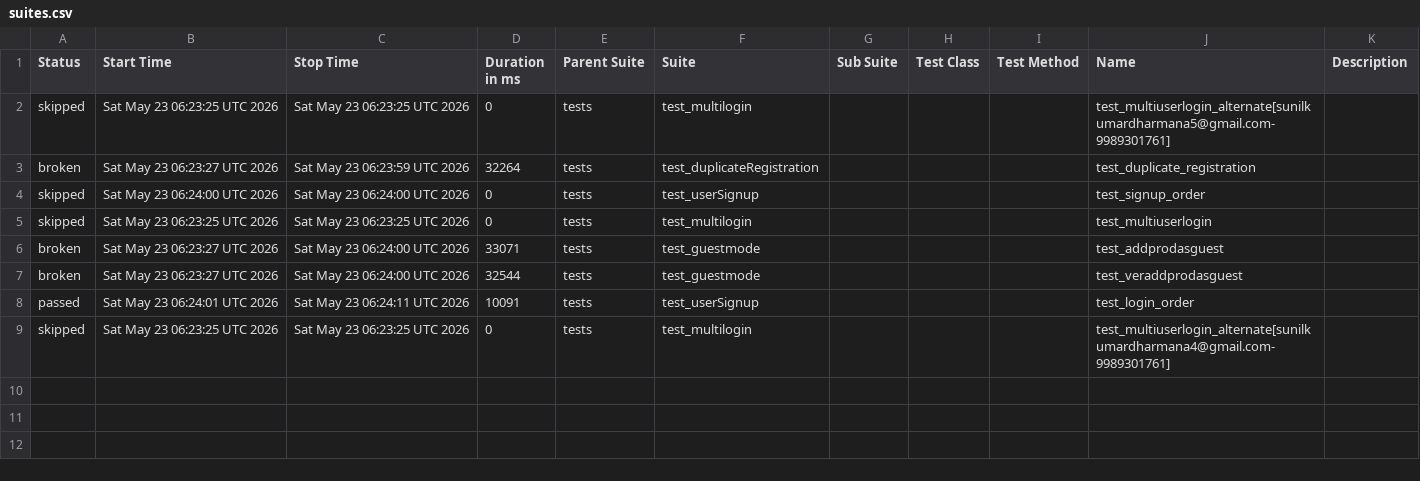
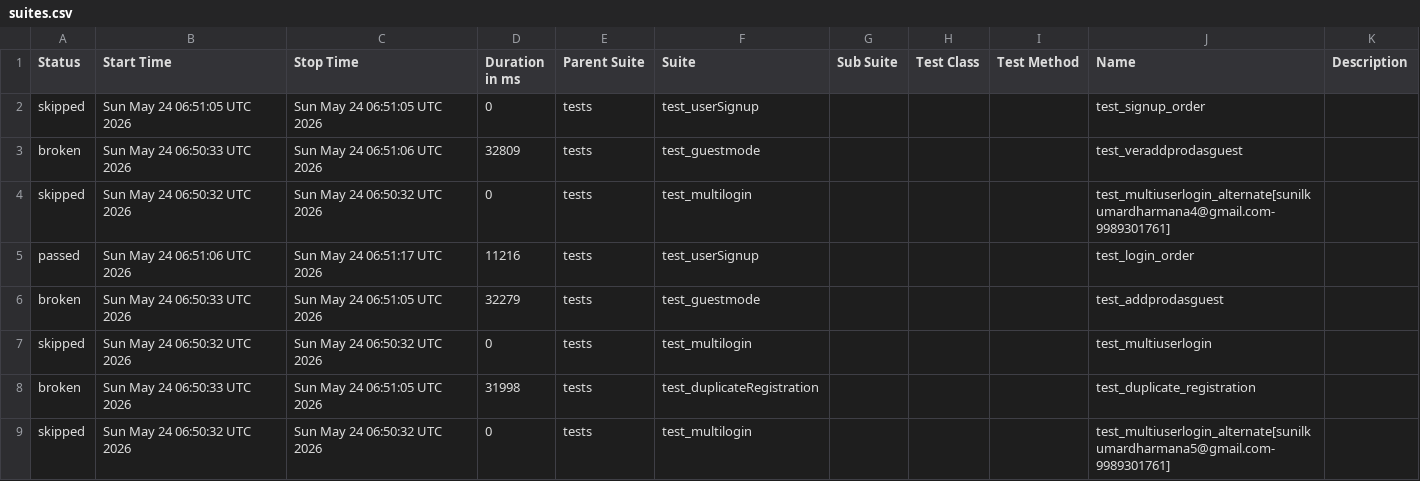
Before and after one commit to sunilkumardharmana24-afk/My_project, a CSV file: data/suites.csv, drawn as a sheet.

```diff
--- a/data/suites.csv
+++ b/data/suites.csv
@@ -1,9 +1,9 @@
 "Status","Start Time","Stop Time","Duration in ms","Parent Suite","Suite","Sub Suite","Test Class","Test Method","Name","Description"
-"skipped","Sat May 23 06:23:25 UTC 2026","Sat May 23 06:23:25 UTC 2026","0","tests","test_multilogin","","","","test_multiuserlogin_alternate[sunilkumardharmana5@gmail.com-9989301761]",""
-"broken","Sat May 23 06:23:27 UTC 2026","Sat May 23 06:23:59 UTC 2026","32264","tests","test_duplicateRegistration","","","","test_duplicate_registration",""
-"skipped","Sat May 23 06:24:00 UTC 2026","Sat May 23 06:24:00 UTC 2026","0","tests","test_userSignup","","","","test_signup_order",""
-"skipped","Sat May 23 06:23:25 UTC 2026","Sat May 23 06:23:25 UTC 2026","0","tests","test_multilogin","","","","test_multiuserlogin",""
-"broken","Sat May 23 06:23:27 UTC 2026","Sat May 23 06:24:00 UTC 2026","33071","tests","test_guestmode","","","","test_addprodasguest",""
-"broken","Sat May 23 06:23:27 UTC 2026","Sat May 23 06:24:00 UTC 2026","32544","tests","test_guestmode","","","","test_veraddprodasguest",""
-"passed","Sat May 23 06:24:01 UTC 2026","Sat May 23 06:24:11 UTC 2026","10091","tests","test_userSignup","","","","test_login_order",""
-"skipped","Sat May 23 06:23:25 UTC 2026","Sat May 23 06:23:25 UTC 2026","0","tests","test_multilogin","","","","test_multiuserlogin_alternate[sunilkumardharmana4@gmail.com-9989301761]",""
+"skipped","Sun May 24 06:51:05 UTC 2026","Sun May 24 06:51:05 UTC 2026","0","tests","test_userSignup","","","","test_signup_order",""
+"broken","Sun May 24 06:50:33 UTC 2026","Sun May 24 06:51:06 UTC 2026","32809","tests","test_guestmode","","","","test_veraddprodasguest",""
+"skipped","Sun May 24 06:50:32 UTC 2026","Sun May 24 06:50:32 UTC 2026","0","tests","test_multilogin","","","","test_multiuserlogin_alternate[sunilkumardharmana4@gmail.com-9989301761]",""
+"passed","Sun May 24 06:51:06 UTC 2026","Sun May 24 06:51:17 UTC 2026","11216","tests","test_userSignup","","","","test_login_order",""
+"broken","Sun May 24 06:50:33 UTC 2026","Sun May 24 06:51:05 UTC 2026","32279","tests","test_guestmode","","","","test_addprodasguest",""
+"skipped","Sun May 24 06:50:32 UTC 2026","Sun May 24 06:50:32 UTC 2026","0","tests","test_multilogin","","","","test_multiuserlogin",""
+"broken","Sun May 24 06:50:33 UTC 2026","Sun May 24 06:51:05 UTC 2026","31998","tests","test_duplicateRegistration","","","","test_duplicate_registration",""
+"skipped","Sun May 24 06:50:32 UTC 2026","Sun May 24 06:50:32 UTC 2026","0","tests","test_multilogin","","","","test_multiuserlogin_alternate[sunilkumardharmana5@gmail.com-9989301761]",""
```
Also changed, not shown: 54 other files.
